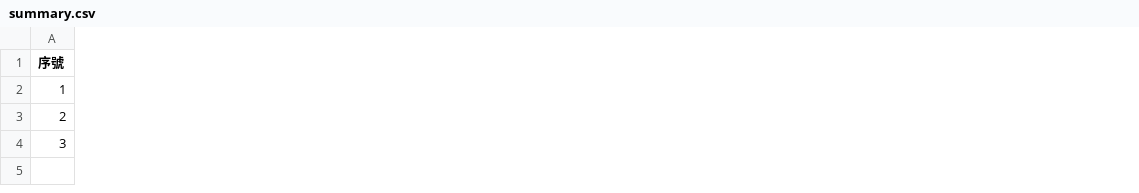
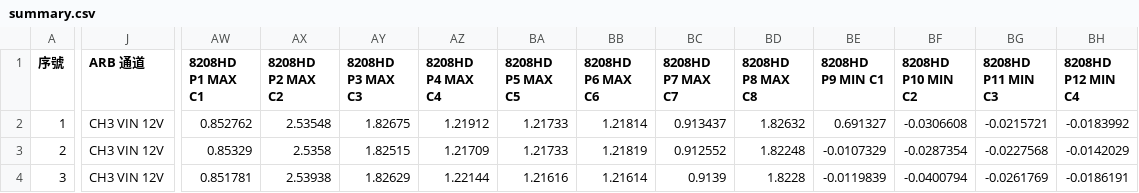
Before and after one commit to Jacky56-wei/8208-6104-Remote-Console, a CSV file: samples/ARB_ON-OFF-ON_示範/summary.csv, drawn as a sheet; only a part is shown, gaps mark what is left out; the diff covers the shown part only; the diff names each change by its address in the sheet, - before the commit and + after, or states it on an @@ line.

Commit message:
⑧ ARB 範本改為共用、一次只套一個輸出通道（預設 CH3 VIN 12V）；子視窗可收合／拖移／拉分隔條／獨立視窗
Ch1/ch3 ARB 通用：一套範本與參數套到選中的那一個 N6705 通道（CH1 / CH3 大按鈕，預設 CH3；CH2 / CH4 在進階也可選）。summary.csv 新增「ARB 通道」。
①–⑧、右欄實圖／時序表＋圖／紀錄等子視窗可點 ▾/▸ 收合、拖標題改順序、拖分隔條改大小、⧉ 獨立視窗；狀態寫入 ui_layout.json。

```diff
--- a/samples/ARB_ON-OFF-ON_示範/summary.csv
+++ b/samples/ARB_ON-OFF-ON_示範/summary.csv
+column J (ARB 通道), rows 2-4: all CH3 VIN 12V
+column AW (8208HD P1 MAX C1), rows 2-4: 0.852762 | 0.85329 | 0.851781
+column AX (8208HD P2 MAX C2), rows 2-4: 2.53548 | 2.5358 | 2.53938
+column AY (8208HD P3 MAX C3), rows 2-4: 1.82675 | 1.82515 | 1.82629
+column AZ (8208HD P4 MAX C4), rows 2-4: 1.21912 | 1.21709 | 1.22144
+column BA (8208HD P5 MAX C5), rows 2-4: 1.21733 | 1.21733 | 1.21616
+column BB (8208HD P6 MAX C6), rows 2-4: 1.21814 | 1.21819 | 1.21614
+column BC (8208HD P7 MAX C7), rows 2-4: 0.913437 | 0.912552 | 0.9139
+column BD (8208HD P8 MAX C8), rows 2-4: 1.82632 | 1.82248 | 1.8228
+column BE (8208HD P9 MIN C1), rows 2-4: 0.691327 | -0.0107329 | -0.0119839
+column BF (8208HD P10 MIN C2), rows 2-4: -0.0306608 | -0.0287354 | -0.0400794
+column BG (8208HD P11 MIN C3), rows 2-4: -0.0215721 | -0.0227568 | -0.0261769
+column BH (8208HD P12 MIN C4), rows 2-4: -0.0183992 | -0.0142029 | -0.0186191
```
Also changed, not shown: 18 added columns and 15 edited cells elsewhere in this file, samples/ARB_Brownout_示範/0003_下電時序.csv, samples/ARB_Brownout_示範/summary.csv, 27 other files.
